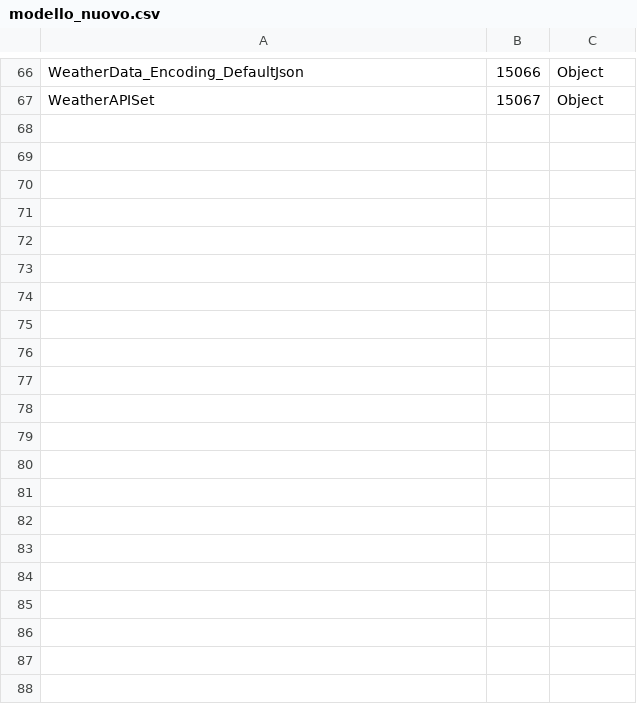
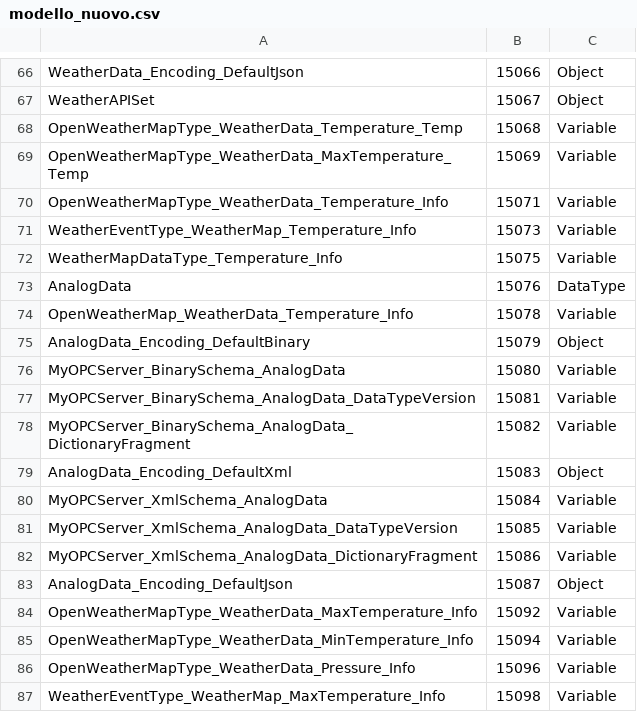
Before and after one commit to dariofugale95/server-opc-ua-dotnetcore, a CSV file: OPCServerNETCore/OPCServerNETCore/ModelDesign/modello_nuovo.csv, drawn as a sheet; only a part is shown, gaps mark what is left out; the diff covers the shown part only; the diff names each change by its address in the sheet, - before the commit and + after, or states it on an @@ line.

Commit message:
Add support to EuInformation of Variable
Support to Unit of Measurement like Celsius, Kelvin ecc. In Info Property there are these informations

```diff
--- a/OPCServerNETCore/OPCServerNETCore/ModelDesign/modello_nuovo.csv
+++ b/OPCServerNETCore/OPCServerNETCore/ModelDesign/modello_nuovo.csv
+row 68: OpenWeatherMapType_WeatherData_Temperature_Temp | 15068 | Variable
+row 69: OpenWeatherMapType_WeatherData_MaxTemperature_Temp | 15069 | Variable
+row 70: OpenWeatherMapType_WeatherData_Temperature_Info | 15071 | Variable
+row 71: WeatherEventType_WeatherMap_Temperature_Info | 15073 | Variable
+row 72: WeatherMapDataType_Temperature_Info | 15075 | Variable
+row 73: AnalogData | 15076 | DataType
+row 74: OpenWeatherMap_WeatherData_Temperature_Info | 15078 | Variable
+row 75: AnalogData_Encoding_DefaultBinary | 15079 | Object
+row 76: MyOPCServer_BinarySchema_AnalogData | 15080 | Variable
+row 77: MyOPCServer_BinarySchema_AnalogData_DataTypeVersion | 15081 | Variable
+row 78: MyOPCServer_BinarySchema_AnalogData_DictionaryFragment | 15082 | Variable
+row 79: AnalogData_Encoding_DefaultXml | 15083 | Object
+row 80: MyOPCServer_XmlSchema_AnalogData | 15084 | Variable
+row 81: MyOPCServer_XmlSchema_AnalogData_DataTypeVersion | 15085 | Variable
+row 82: MyOPCServer_XmlSchema_AnalogData_DictionaryFragment | 15086 | Variable
+row 83: AnalogData_Encoding_DefaultJson | 15087 | Object
+row 84: OpenWeatherMapType_WeatherData_MaxTemperature_Info | 15092 | Variable
+row 85: OpenWeatherMapType_WeatherData_MinTemperature_Info | 15094 | Variable
+row 86: OpenWeatherMapType_WeatherData_Pressure_Info | 15096 | Variable
+row 87: WeatherEventType_WeatherMap_MaxTemperature_Info | 15098 | Variable
```
Also changed, not shown: 28 added rows elsewhere in this file, OPCServerNETCore/OPCServerNETCore/Published/Quickstarts.MyOPCServer.NodeIds.csv, 16 other files.
